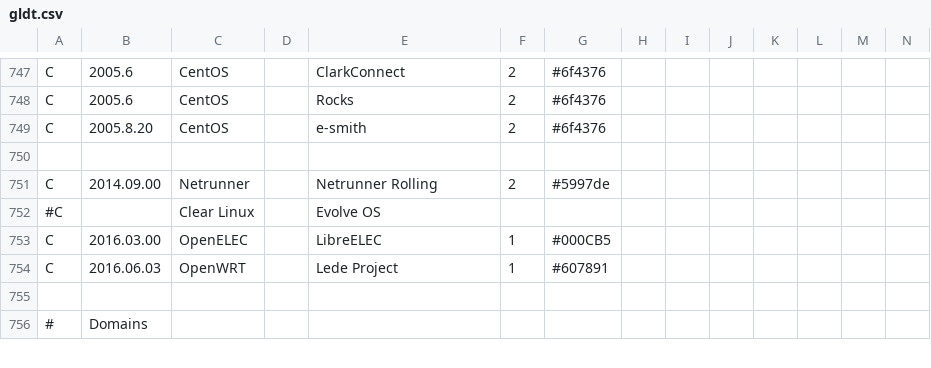
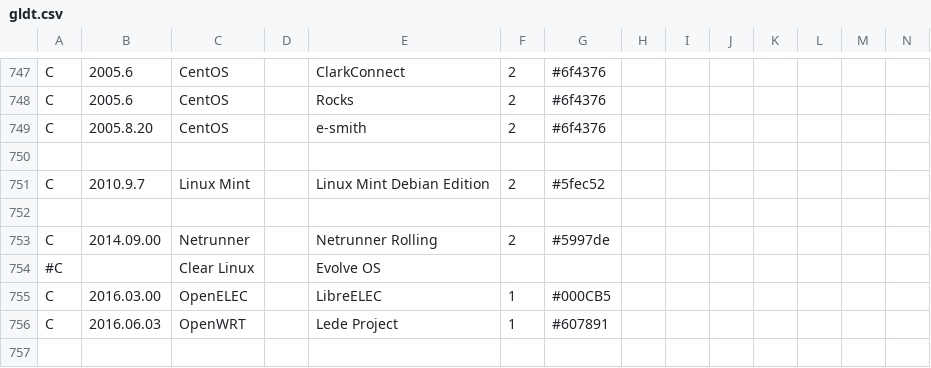
Before and after one commit to FabioLolix/LinuxTimeline, a CSV file: gldt.csv, drawn as a sheet; only a part is shown, gaps mark what is left out; the shorter side is filled out with more unchanged rows; rows hold the shown columns only; the diff names each change by its address in the sheet, - before the commit and + after, or states it on an @@ line.

Commit message:
Connector 2 Linux Mint -> Linux Mint Debian Edition

```diff
--- a/gldt.csv
+++ b/gldt.csv
+row 751: C | 2010.9.7 | Linux Mint |  | Linux Mint Debian Edition | 2 | #5fec52
+row 752: (empty)
```
